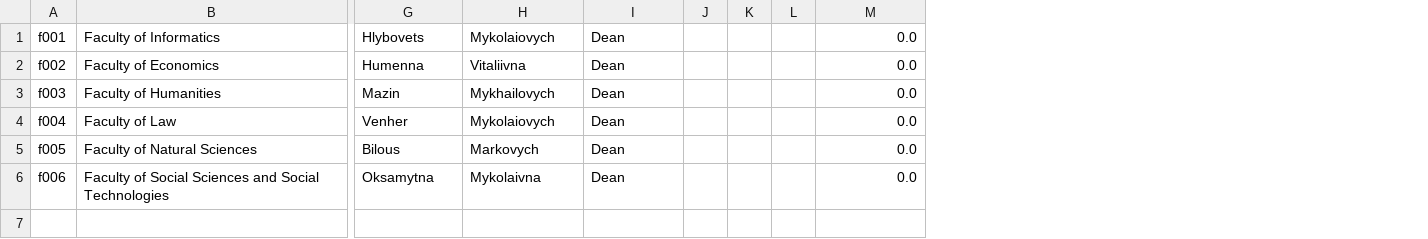
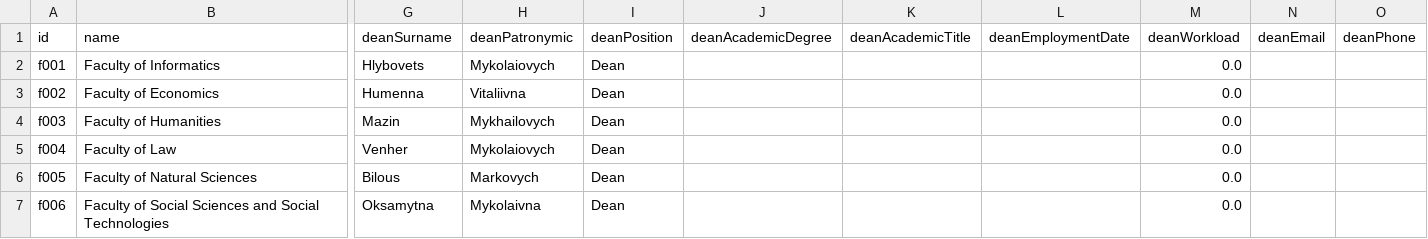
Before and after one commit to veronikaprosvirkin/DigiUni_Registry, a CSV file: data/faculties.csv, drawn as a sheet; only a part is shown, gaps mark what is left out; removed rows and columns are numbered as before the commit, all else as after; rows hold the shown columns only; the diff names each change by its address in the sheet, - before the commit and + after, or states it on an @@ line.

Commit message:
feat: add headers to faculties, specialities, and departments CSV files

```diff
--- a/data/faculties.csv
+++ b/data/faculties.csv
-column J, empty
-column K, empty
-column L, empty
+column J, empty
+column K, empty
+column L, empty
+column N, empty
+column O, empty
+row 1: id | name | deanSurname | deanPatronymic | deanPosition | deanAcademicDegree | deanAcademicTitle | deanEmploymentDate | deanWorkload | deanEmail | deanPhone
```
Also changed, not shown: data/departments.csv, data/specialities.csv, 2 other files.
